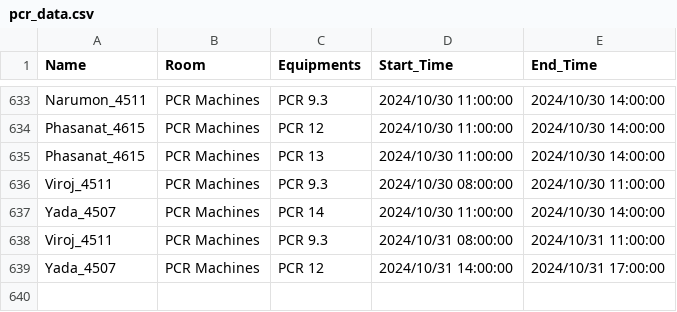
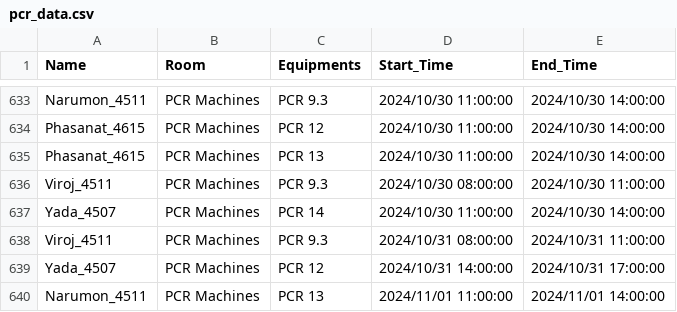
Before and after one commit to dhruv0767/Lab-Equipments_Reservation, a CSV file: pcr_data.csv, drawn as a sheet; only a part is shown, gaps mark what is left out; the diff names each change by its address in the sheet, - before the commit and + after, or states it on an @@ line.

Commit message:
Update pcr_data.csv

```diff
--- a/pcr_data.csv
+++ b/pcr_data.csv
+row 640: Narumon_4511 | PCR Machines | PCR 13 | 2024/11/01 11:00:00 | 2024/11/01 14:00:00
```
